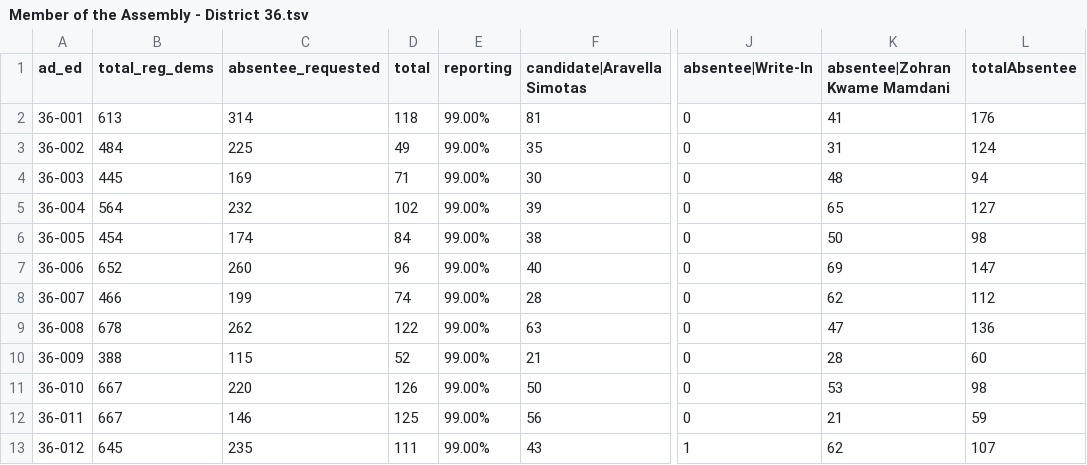
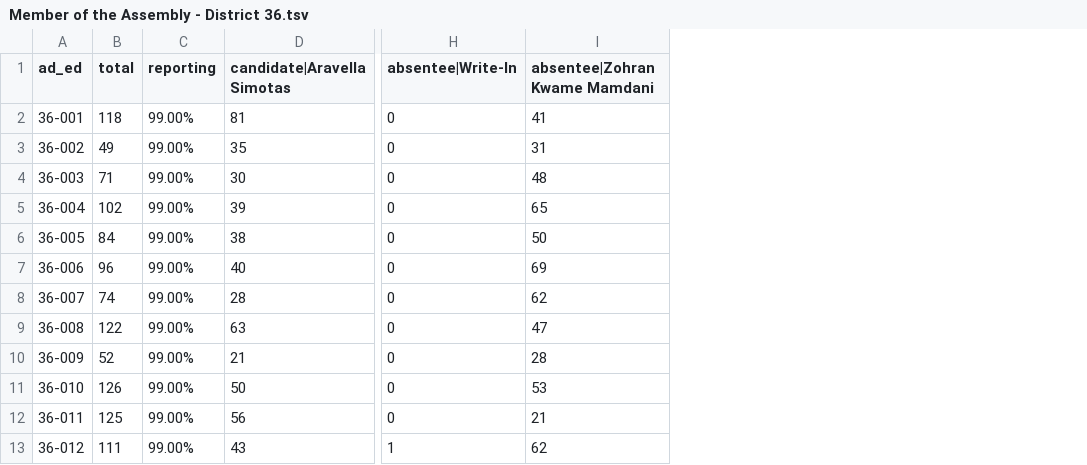
Before and after one commit to sabrinadchan/dsa-for-the-many, a TSV file: data/2020/Member of the Assembly - District 36.tsv, drawn as a sheet; only a part is shown, gaps mark what is left out; the diff names each change by its address in the sheet, - before the commit and + after, or states it on an @@ line.

```diff
--- a/data/2020/Member of the Assembly - District 36.tsv
+++ b/data/2020/Member of the Assembly - District 36.tsv
-column B (total_reg_dems), rows 2-13: 613 | 484 | 445 | 564 | 454 | 652 | 466 | 678 | 388 | 667 | 667 | 645
-column C (absentee_requested), rows 2-13: 314 | 225 | 169 | 232 | 174 | 260 | 199 | 262 | 115 | 220 | 146 | 235
-column L (totalAbsentee), rows 2-13: 176 | 124 | 94 | 127 | 98 | 147 | 112 | 136 | 60 | 98 | 59 | 107
```
Also changed, not shown: data/2020/Member of the Assembly - District 57.tsv, data/2020/Representative in Congress - District 14.tsv, 11 other files.
